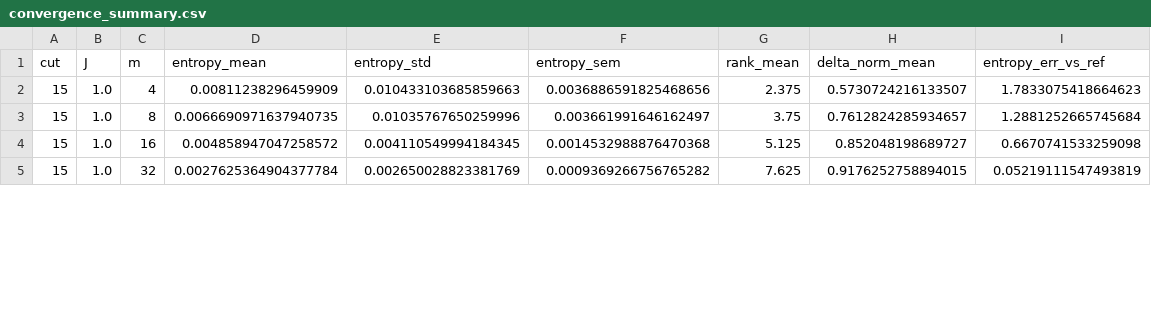
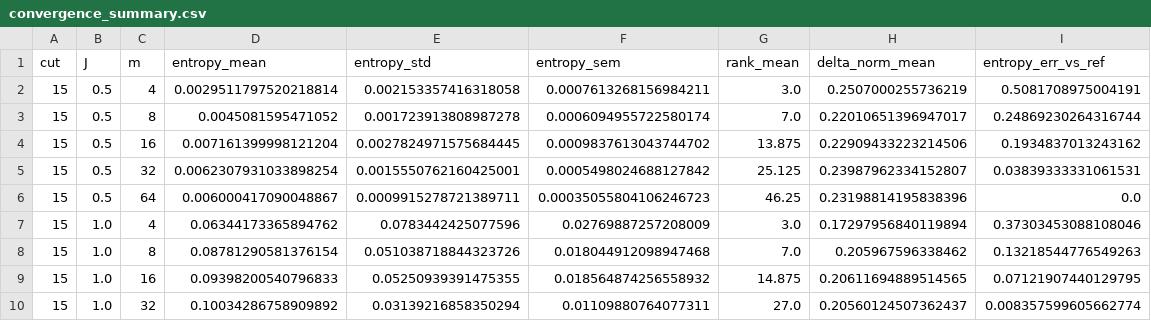
Before and after one commit to munich-quantum-toolkit/yaqs, a CSV file: experiments/benchmark_entropy_convergence_and_spectrum_results/convergence_summary.csv, drawn as a sheet; only a part is shown; the diff covers the shown part only.

```diff
--- a/experiments/benchmark_entropy_convergence_and_spectrum_results/convergence_summary.csv
+++ b/experiments/benchmark_entropy_convergence_and_spectrum_results/convergence_summary.csv
@@ -1,5 +1,10 @@
 cut,J,m,entropy_mean,entropy_std,entropy_sem,rank_mean,delta_norm_mean,entropy_err_vs_ref
-15,1.0,4,0.00811238296459909,0.010433103685859663,0.0036886591825468656,2.375,0.5730724216133507,1.7833075418664623
-15,1.0,8,0.0066690971637940735,0.01035767650259996,0.003661991646162497,3.75,0.7612824285934657,1.2881252665745684
-15,1.0,16,0.004858947047258572,0.004110549994184345,0.0014532988876470368,5.125,0.852048198689727,0.6670741533259098
-15,1.0,32,0.0027625364904377784,0.002650028823381769,0.0009369266756765282,7.625,0.9176252758894015,0.05219111547493819
+15,0.5,4,0.0029511797520218814,0.002153357416318058,0.0007613268156984211,3.0,0.2507000255736219,0.5081708975004191
+15,0.5,8,0.0045081595471052,0.001723913808987278,0.0006094955722580174,7.0,0.22010651396947017,0.24869230264316744
+15,0.5,16,0.007161399998121204,0.0027824971575684445,0.0009837613043744702,13.875,0.22909433223214506,0.1934837013243162
+15,0.5,32,0.0062307931033898254,0.0015550762160425001,0.0005498024688127842,25.125,0.23987962334152807,0.03839333331061531
+15,0.5,64,0.006000417090048867,0.0009915278721389711,0.00035055804106246723,46.25,0.23198814195838396,0.0
+15,1.0,4,0.06344173365894762,0.0783442425077596,0.02769887257208009,3.0,0.17297956840119894,0.37303453088108046
+15,1.0,8,0.08781290581376154,0.051038718844323726,0.018044912098947468,7.0,0.205967596338462,0.13218544776549263
+15,1.0,16,0.09398200540796833,0.05250939391475355,0.018564874256558932,14.875,0.20611694889514565,0.07121907440129795
+15,1.0,32,0.10034286758909892,0.03139216858350294,0.01109880764077311,27.0,0.20560124507362437,0.008357599605662774
```
Also changed, not shown: 5 removed rows and 34 edited cells elsewhere in this file, experiments/benchmark_entropy_convergence_and_spectrum_results/convergence_detail.csv, experiments/benchmark_entropy_convergence_and_spectrum_results/nested_probe_aggregated_summary.csv, 32 other files.
